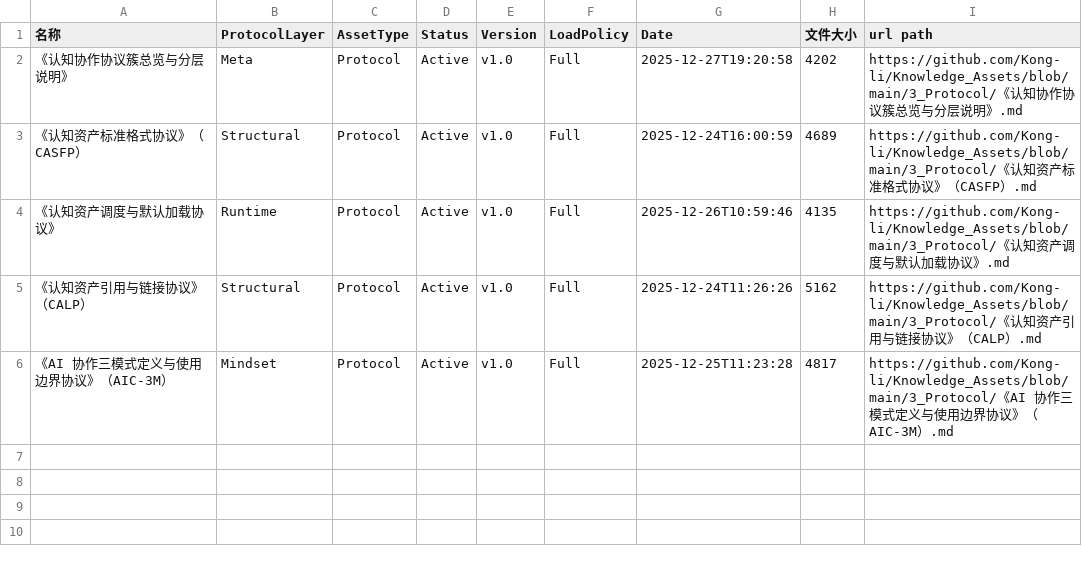
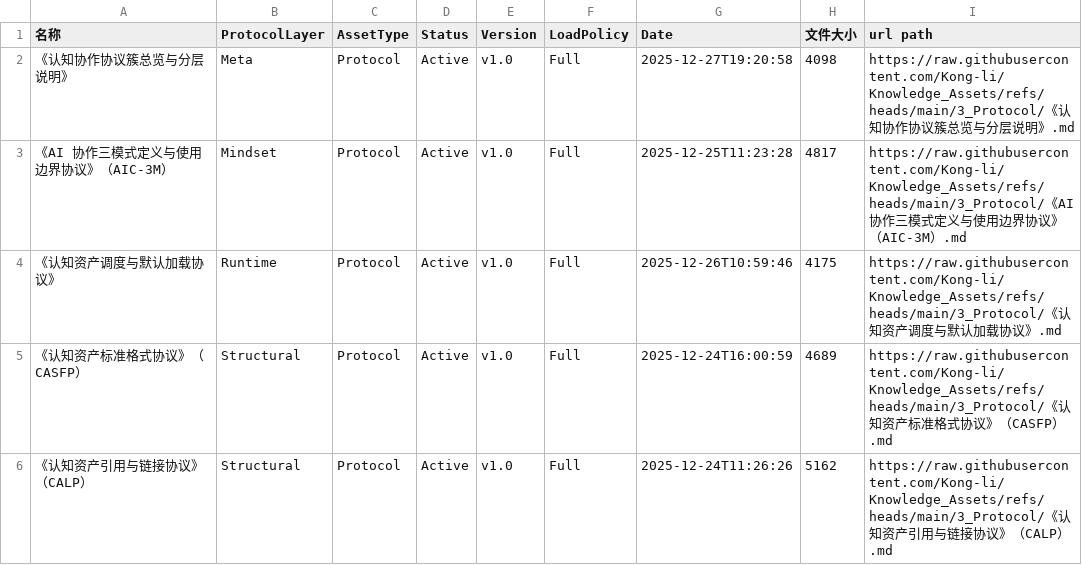
Before and after one commit to Kong-li/Knowledge_Assets, a CSV file: 4_Registry/Protocol注册表.csv, drawn as a sheet.

```diff
--- a/4_Registry/Protocol注册表.csv
+++ b/4_Registry/Protocol注册表.csv
@@ -1,6 +1,6 @@
 名称,ProtocolLayer,AssetType,Status,Version,LoadPolicy,Date,文件大小,url path
-《认知协作协议簇总览与分层说明》,Meta,Protocol,Active,v1.0,Full,2025-12-27T19:20:58,4202,https://github.com/Kong-li/Knowledge_Assets/blob/main/3_Protocol/《认知协作协议簇总览与分层说明》.md
-《认知资产标准格式协议》（CASFP）,Structural,Protocol,Active,v1.0,Full,2025-12-24T16:00:59,4689,https://github.com/Kong-li/Knowledge_Assets/blob/main/3_Protocol/《认知资产标准格式协议》（CASFP）.md
-《认知资产调度与默认加载协议》,Runtime,Protocol,Active,v1.0,Full,2025-12-26T10:59:46,4135,https://github.com/Kong-li/Knowledge_Assets/blob/main/3_Protocol/《认知资产调度与默认加载协议》.md
-《认知资产引用与链接协议》（CALP）,Structural,Protocol,Active,v1.0,Full,2025-12-24T11:26:26,5162,https://github.com/Kong-li/Knowledge_Assets/blob/main/3_Protocol/《认知资产引用与链接协议》（CALP）.md
-《AI 协作三模式定义与使用边界协议》（AIC-3M）,Mindset,Protocol,Active,v1.0,Full,2025-12-25T11:23:28,4817,https://github.com/Kong-li/Knowledge_Assets/blob/main/3_Protocol/《AI 协作三模式定义与使用边界协议》（AIC-3M）.md
+《认知协作协议簇总览与分层说明》,Meta,Protocol,Active,v1.0,Full,2025-12-27T19:20:58,4098,https://raw.githubusercontent.com/Kong-li/Knowledge_Assets/refs/heads/main/3_Protocol/《认知协作协议簇总览与分层说明》.md
+《AI 协作三模式定义与使用边界协议》（AIC-3M）,Mindset,Protocol,Active,v1.0,Full,2025-12-25T11:23:28,4817,https://raw.githubusercontent.com/Kong-li/Knowledge_Assets/refs/heads/main/3_Protocol/《AI 协作三模式定义与使用边界协议》（AIC-3M）.md
+《认知资产调度与默认加载协议》,Runtime,Protocol,Active,v1.0,Full,2025-12-26T10:59:46,4175,https://raw.githubusercontent.com/Kong-li/Knowledge_Assets/refs/heads/main/3_Protocol/《认知资产调度与默认加载协议》.md
+《认知资产标准格式协议》（CASFP）,Structural,Protocol,Active,v1.0,Full,2025-12-24T16:00:59,4689,https://raw.githubusercontent.com/Kong-li/Knowledge_Assets/refs/heads/main/3_Protocol/《认知资产标准格式协议》（CASFP）.md
+《认知资产引用与链接协议》（CALP）,Structural,Protocol,Active,v1.0,Full,2025-12-24T11:26:26,5162,https://raw.githubusercontent.com/Kong-li/Knowledge_Assets/refs/heads/main/3_Protocol/《认知资产引用与链接协议》（CALP）.md
```
Also changed, not shown: 4_Registry/Knowledge注册表.csv, 4_Registry/Procedure注册表.csv, 3 other files.
